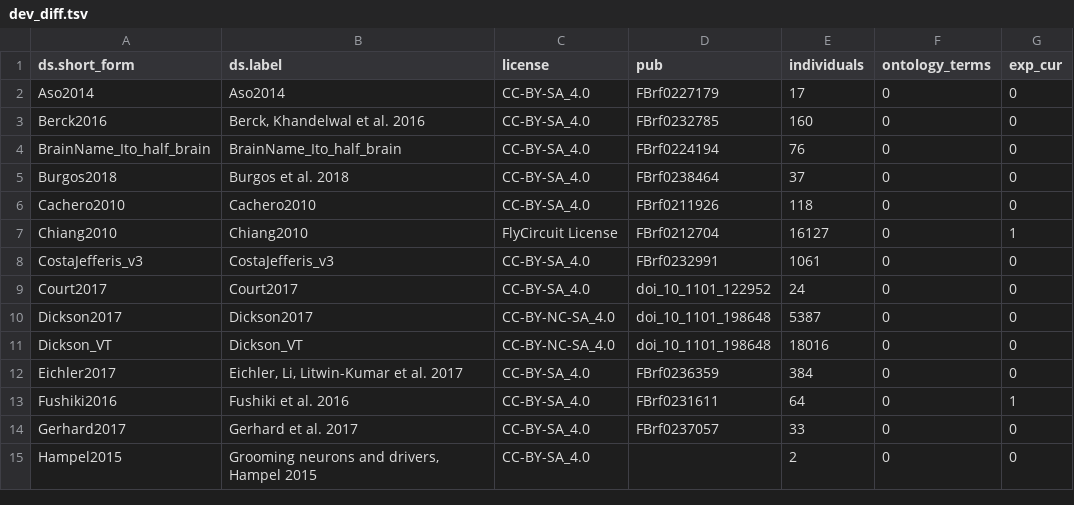
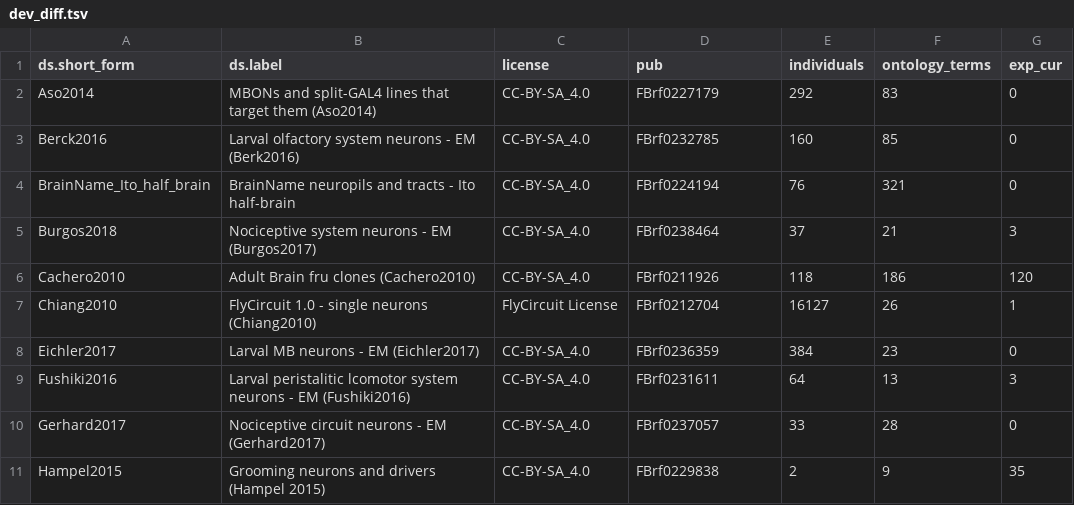
Before and after one commit to VirtualFlyBrain/VFB_reporting_results, a TSV file: dev_diff.tsv, drawn as a sheet; only a part is shown; the diff covers the shown part only.

```diff
--- a/dev_diff.tsv
+++ b/dev_diff.tsv
@@ -1,15 +1,11 @@
 ds.short_form	ds.label	license	pub	individuals	ontology_terms	exp_cur
-Aso2014	Aso2014	CC-BY-SA_4.0	FBrf0227179	17	0	0
-Berck2016	Berck, Khandelwal et al. 2016	CC-BY-SA_4.0	FBrf0232785	160	0	0
-BrainName_Ito_half_brain	BrainName_Ito_half_brain	CC-BY-SA_4.0	FBrf0224194	76	0	0
-Burgos2018	Burgos et al. 2018	CC-BY-SA_4.0	FBrf0238464	37	0	0
-Cachero2010	Cachero2010	CC-BY-SA_4.0	FBrf0211926	118	0	0
-Chiang2010	Chiang2010	FlyCircuit License	FBrf0212704	16127	0	1
-CostaJefferis_v3	CostaJefferis_v3	CC-BY-SA_4.0	FBrf0232991	1061	0	0
-Court2017	Court2017	CC-BY-SA_4.0	doi_10_1101_122952	24	0	0
-Dickson2017	Dickson2017	CC-BY-NC-SA_4.0	doi_10_1101_198648	5387	0	0
-Dickson_VT	Dickson_VT	CC-BY-NC-SA_4.0	doi_10_1101_198648	18016	0	0
-Eichler2017	Eichler, Li, Litwin-Kumar et al. 2017	CC-BY-SA_4.0	FBrf0236359	384	0	0
-Fushiki2016	Fushiki et al. 2016	CC-BY-SA_4.0	FBrf0231611	64	0	1
-Gerhard2017	Gerhard et al. 2017	CC-BY-SA_4.0	FBrf0237057	33	0	0
-Hampel2015	Grooming neurons and drivers, Hampel 2015	CC-BY-SA_4.0		2	0	0
+Aso2014	MBONs and split-GAL4 lines that target them (Aso2014)	CC-BY-SA_4.0	FBrf0227179	292	83	0
+Berck2016	Larval olfactory system neurons - EM (Berk2016)	CC-BY-SA_4.0	FBrf0232785	160	85	0
+BrainName_Ito_half_brain	BrainName neuropils and tracts - Ito half-brain	CC-BY-SA_4.0	FBrf0224194	76	321	0
+Burgos2018	Nociceptive system neurons - EM (Burgos2017)	CC-BY-SA_4.0	FBrf0238464	37	21	3
+Cachero2010	Adult Brain fru clones (Cachero2010)	CC-BY-SA_4.0	FBrf0211926	118	186	120
+Chiang2010	FlyCircuit 1.0 - single neurons (Chiang2010)	FlyCircuit License	FBrf0212704	16127	26	1
+Eichler2017	Larval MB neurons - EM (Eichler2017)	CC-BY-SA_4.0	FBrf0236359	384	23	0
+Fushiki2016	Larval peristalitic lcomotor system neurons - EM (Fushiki2016)	CC-BY-SA_4.0	FBrf0231611	64	13	3
+Gerhard2017	Nociceptive circuit neurons - EM (Gerhard2017)	CC-BY-SA_4.0	FBrf0237057	33	28	0
+Hampel2015	Grooming neurons and drivers (Hampel 2015)	CC-BY-SA_4.0	FBrf0229838	2	9	35
```
Also changed, not shown: 5 added rows, 5 removed rows and 31 edited cells elsewhere in this file, dev_report.tsv, staging_diff.tsv, 2 other files.
